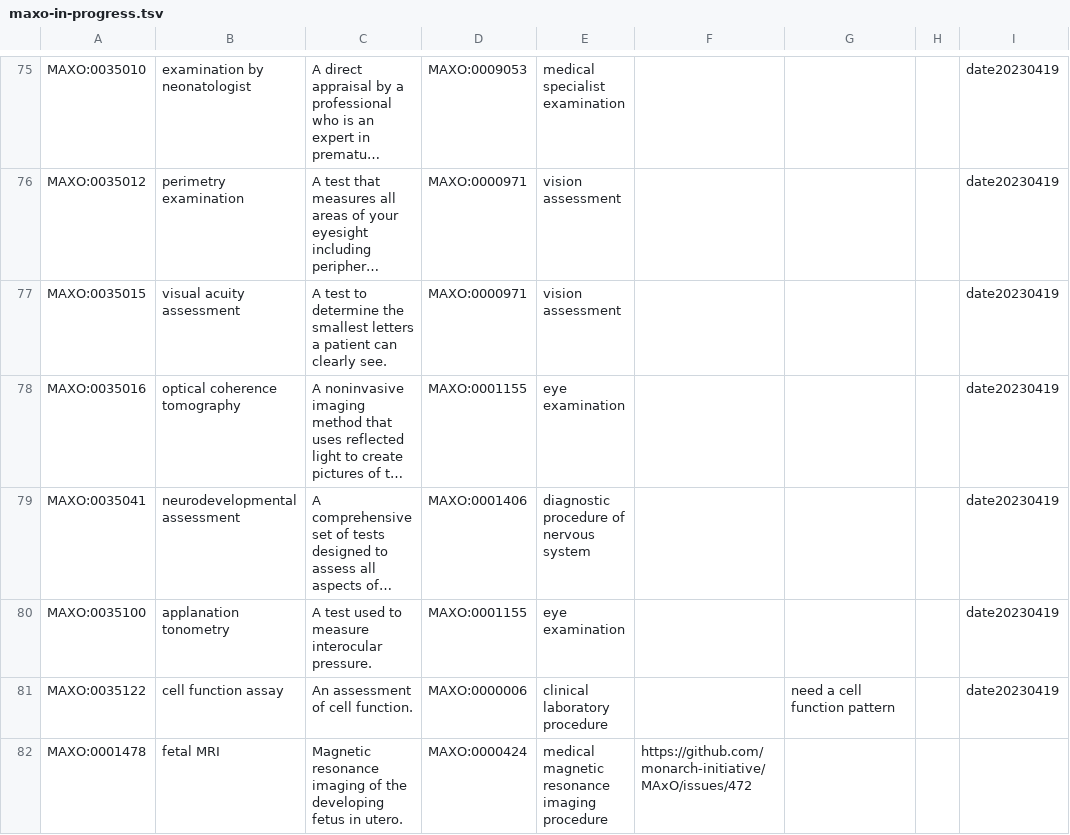
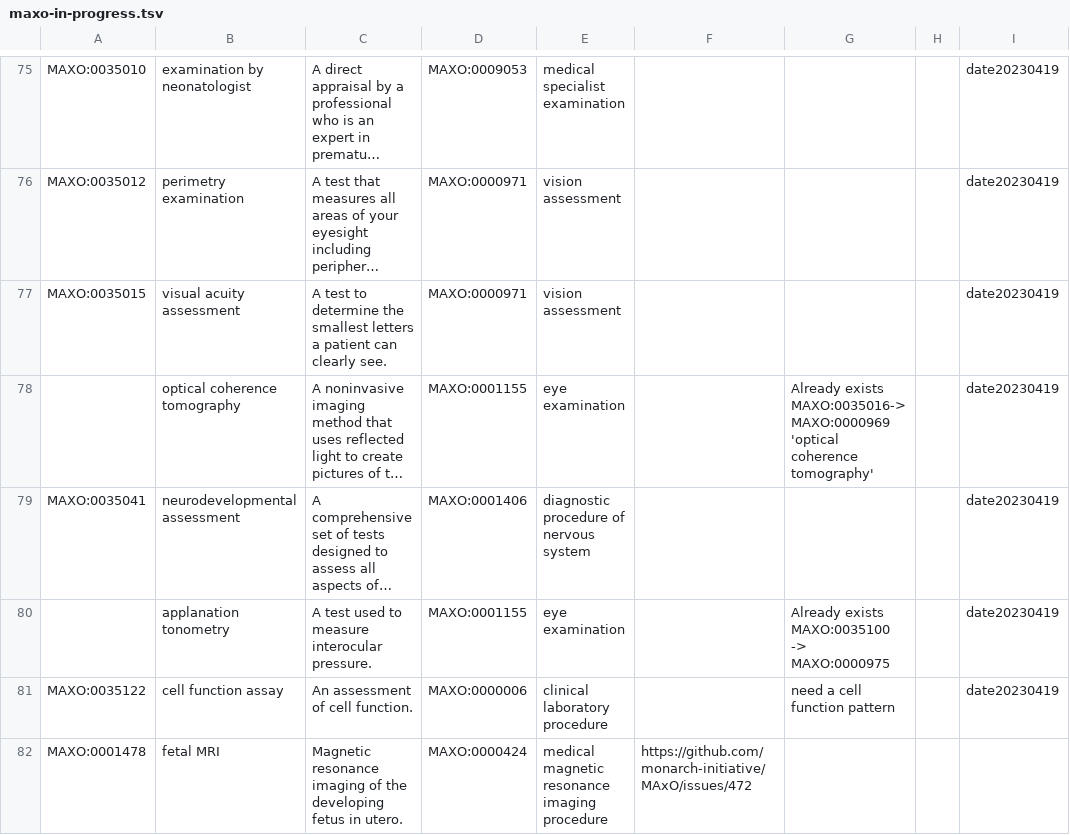
Before and after one commit to monarch-initiative/MAxO, a TSV file: src/templates/maxo-in-progress.tsv, drawn as a sheet; only a part is shown, gaps mark what is left out; long unchanged cells end in …; the diff names each change by its address in the sheet, - before the commit and + after, or states it on an @@ line.

```diff
--- a/src/templates/maxo-in-progress.tsv
+++ b/src/templates/maxo-in-progress.tsv
-A78: MAXO:0035016
+A78: (empty)
-G78: (empty)
+G78: Already exists MAXO:0035016-> MAXO:0000969 'optical coherence tomography'
-A80: MAXO:0035100
+A80: (empty)
-G80: (empty)
+G80: Already exists MAXO:0035100 -> MAXO:0000975
```
Also changed, not shown: 1 other file.
